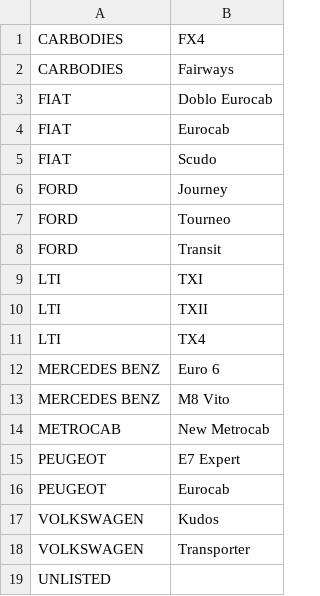
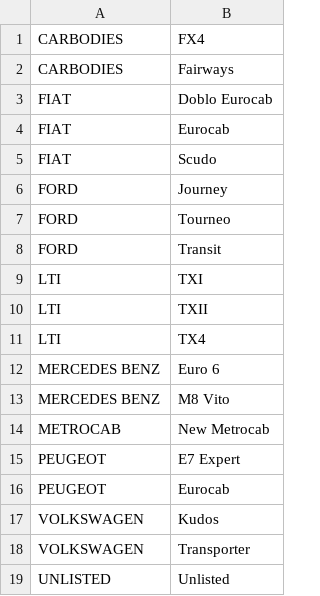
Before and after one commit to bumperuk/API, a CSV file: resources/vehicles/3.csv, drawn as a sheet; the diff names each change by its address in the sheet, - before the commit and + after, or states it on an @@ line.

```diff
--- a/resources/vehicles/3.csv
+++ b/resources/vehicles/3.csv
-B19: (empty)
+B19: Unlisted
```
Also changed, not shown: resources/vehicles/1.csv, resources/vehicles/2.csv, 3 other files.
